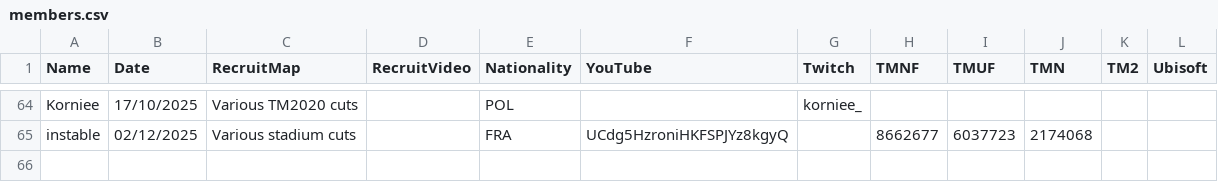
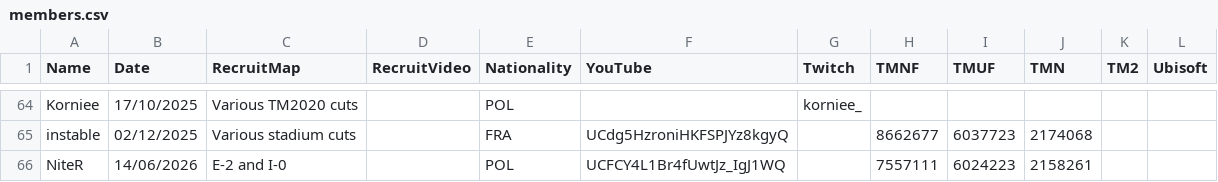
Before and after one commit to Riku-S/FastestWayOnly, a CSV file: FastestWayOnly/Resources/members.csv, drawn as a sheet; only a part is shown, gaps mark what is left out; the diff names each change by its address in the sheet, - before the commit and + after, or states it on an @@ line.

Commit message:
Add NiteR

```diff
--- a/FastestWayOnly/Resources/members.csv
+++ b/FastestWayOnly/Resources/members.csv
+row 66: NiteR | 14/06/2026 | E-2 and I-0 |  | POL | UCFCY4L1Br4fUwtJz_IgJ1WQ |  | 7557111 | 6024223 | 2158261
```
